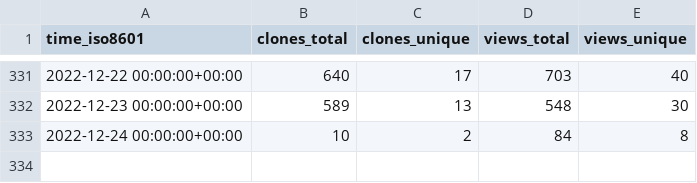
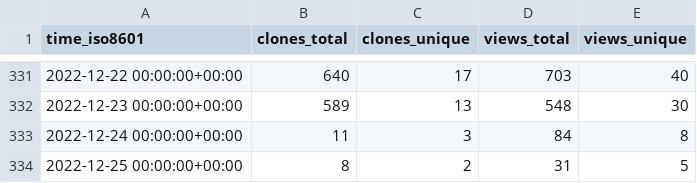
Before and after one commit to ethyca/fides-stats, a CSV file: ethyca/fides/ghrs-data/views_clones_aggregate.csv, drawn as a sheet; only a part is shown, gaps mark what is left out.

```diff
--- a/ethyca/fides/ghrs-data/views_clones_aggregate.csv
+++ b/ethyca/fides/ghrs-data/views_clones_aggregate.csv
@@ -332,2 +332,3 @@ time_iso8601,clones_total,clones_unique,views_total,views_unique
 2022-12-23 00:00:00+00:00,589,13,548,30
-2022-12-24 00:00:00+00:00,10,2,84,8
+2022-12-24 00:00:00+00:00,11,3,84,8
+2022-12-25 00:00:00+00:00,8,2,31,5
```
Also changed, not shown: 1 other file.
